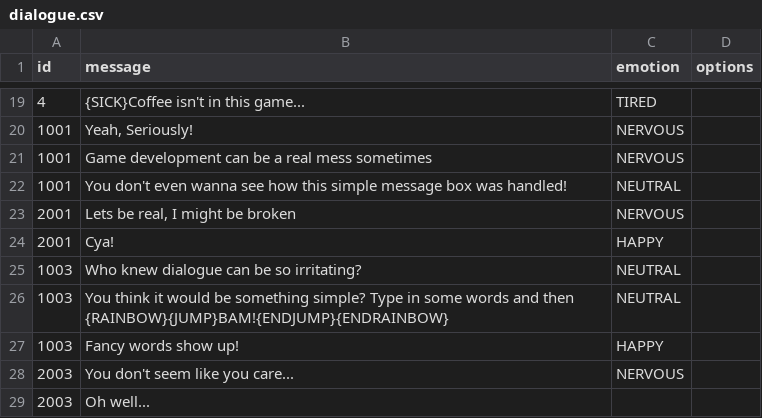
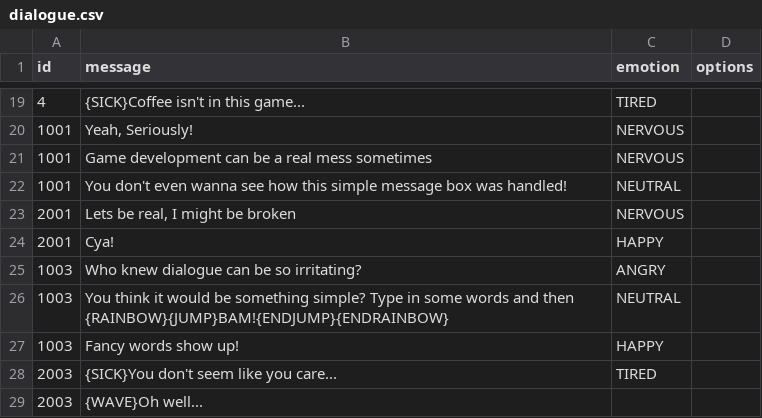
Before and after one commit to ipodmini-A/Sunny-Platformer, a CSV file: assets/dialogue/dialogue.csv, drawn as a sheet; only a part is shown, gaps mark what is left out.

```diff
--- a/assets/dialogue/dialogue.csv
+++ b/assets/dialogue/dialogue.csv
@@ -24,6 +24,6 @@ id,message,emotion,options
 2001,"Cya!",HAPPY,
-1003,"Who knew dialogue can be so irritating?", NEUTRAL,
+1003,"Who knew dialogue can be so irritating?",ANGRY,
 1003,"You think it would be something simple? Type in some words and then {RAINBOW}{JUMP}BAM!{ENDJUMP}{ENDRAINBOW}",NEUTRAL,
 1003,"Fancy words show up!",HAPPY
-2003,"You don't seem like you care...",NERVOUS
-2003,"Oh well...",
+2003,"{SICK}You don't seem like you care...",TIRED
+2003,"{WAVE}Oh well...",
```
Also changed, not shown: 6 other files.
